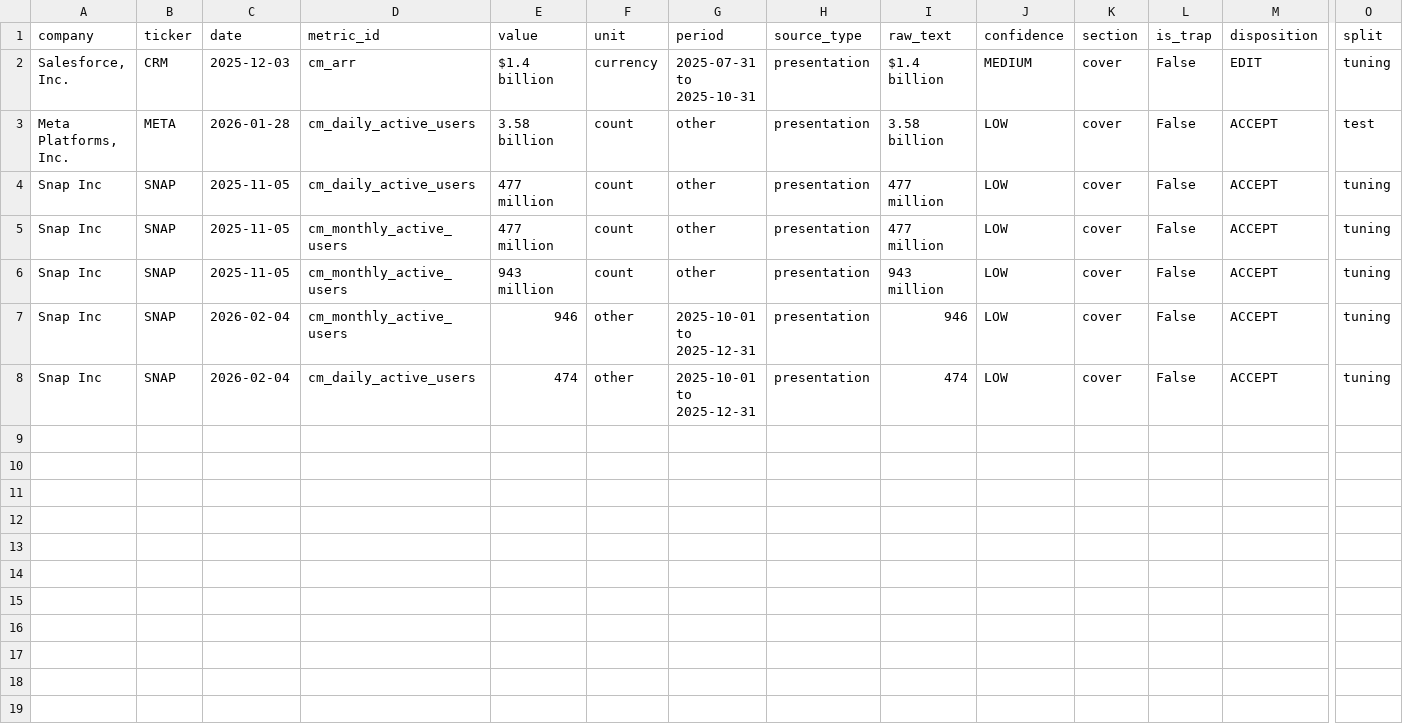
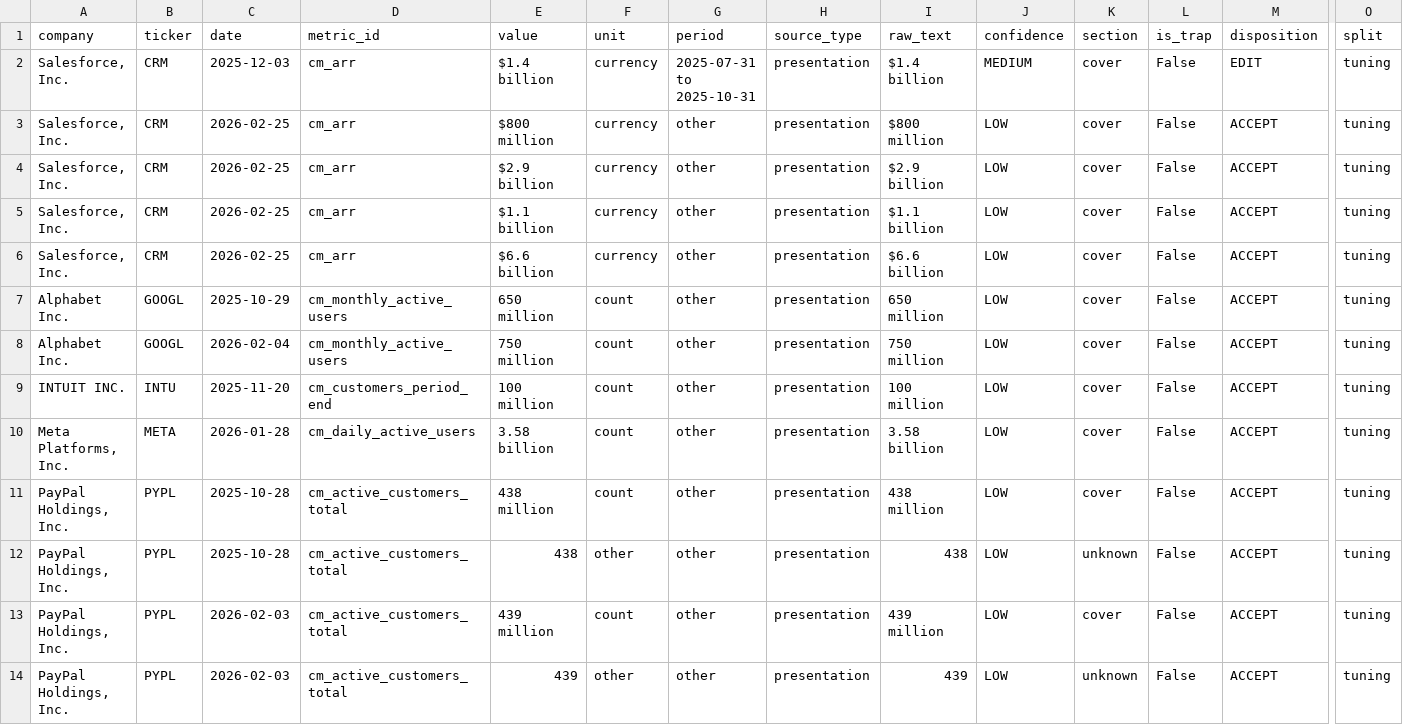
Before and after one commit to RGMjr/filings_reviewer, a CSV file: data/presentation_gold_standard/presentation_gold_standard.csv, drawn as a sheet; only a part is shown, gaps mark what is left out; removed rows and columns are numbered as before the commit, all else as after; rows hold the shown columns only; the diff names each change by its address in the sheet, - before the commit and + after, or states it on an @@ line.

```diff
--- a/data/presentation_gold_standard/presentation_gold_standard.csv
+++ b/data/presentation_gold_standard/presentation_gold_standard.csv
+row 3: Salesforce, Inc. | CRM | 2026-02-25 | cm_arr | $800 million | currency | other | presentation | $800 million | LOW | cover | False | ACCEPT | tuning
+row 4: Salesforce, Inc. | CRM | 2026-02-25 | cm_arr | $2.9 billion | currency | other | presentation | $2.9 billion | LOW | cover | False | ACCEPT | tuning
+row 5: Salesforce, Inc. | CRM | 2026-02-25 | cm_arr | $1.1 billion | currency | other | presentation | $1.1 billion | LOW | cover | False | ACCEPT | tuning
+row 6: Salesforce, Inc. | CRM | 2026-02-25 | cm_arr | $6.6 billion | currency | other | presentation | $6.6 billion | LOW | cover | False | ACCEPT | tuning
+row 7: Alphabet Inc. | GOOGL | 2025-10-29 | cm_monthly_active_users | 650 million | count | other | presentation | 650 million | LOW | cover | False | ACCEPT | tuning
+row 8: Alphabet Inc. | GOOGL | 2026-02-04 | cm_monthly_active_users | 750 million | count | other | presentation | 750 million | LOW | cover | False | ACCEPT | tuning
+row 9: INTUIT INC. | INTU | 2025-11-20 | cm_customers_period_end | 100 million | count | other | presentation | 100 million | LOW | cover | False | ACCEPT | tuning
-O10 (split): test
+O10 (split): tuning
-A11:A14 (company): Snap Inc
+A11:A14 (company): PayPal Holdings, Inc.
-B11:B14 (ticker): SNAP
+B11:B14 (ticker): PYPL
-C11:C12 (date): 2025-11-05
+C11:C12 (date): 2025-10-28
-D11 (metric_id): cm_daily_active_users
+D11 (metric_id): cm_active_customers_total
-E11 (value): 477 million
+E11 (value): 438 million
-I11 (raw_text): 477 million
+I11 (raw_text): 438 million
-D12:D14 (metric_id): cm_monthly_active_users
+D12:D14 (metric_id): cm_active_customers_total
-E12 (value): 477 million
+E12 (value): 438
-F12 (unit): count
+F12 (unit): other
-I12 (raw_text): 477 million
+I12 (raw_text): 438
-K12 (section): cover
+K12 (section): unknown
-C13 (date): 2025-11-05
+C13 (date): 2026-02-03
-E13 (value): 943 million
+E13 (value): 439 million
-I13 (raw_text): 943 million
+I13 (raw_text): 439 million
-C14 (date): 2026-02-04
+C14 (date): 2026-02-03
-E14 (value): 946
+E14 (value): 439
-G14 (period): 2025-10-01 to 2025-12-31
+G14 (period): other
-I14 (raw_text): 946
+I14 (raw_text): 439
-K14 (section): cover
+K14 (section): unknown
-row 8: Snap Inc | SNAP | 2026-02-04 | cm_daily_active_users | 474 | other | 2025-10-01 to 2025-12-31 | presentation | 474 | LOW | cover | False | ACCEPT | tuning
```
Also changed, not shown: data/presentation_gold_standard/CRM_2026-02-25_reviewed.csv, data/presentation_results/presentation_results.csv, 18 other files.
